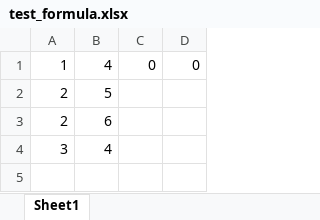
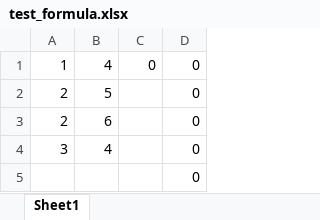
Before and after one commit to Winnguyen1511/CustomSpreadsheetAPI, an Excel workbook: test_formula.xlsx, sheet Sheet1, drawn as a sheet; values as stored, in another font and other column widths than the file's, no borders; the diff names each change by its address in the sheet, - before the commit and + after, or states it on an @@ line.

Commit message:
done add formula chain

```diff
--- a/test_formula.xlsx (sheet Sheet1)
+++ b/test_formula.xlsx (sheet Sheet1)
-D2:D4: (empty)
+D2:D4: 0
+row 5:  |  |  | 0
```
Also changed, not shown: 2 other files.
